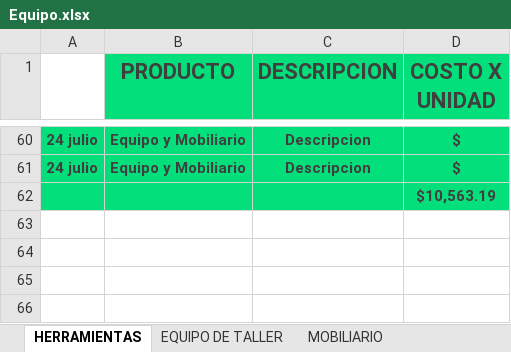
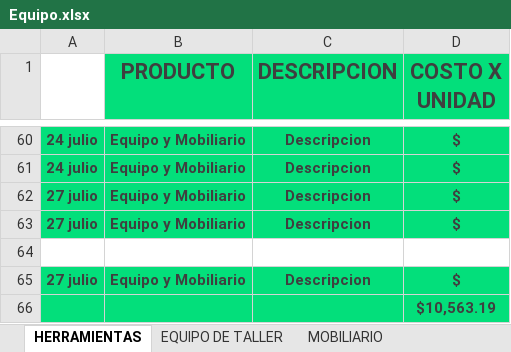
Before and after one commit to Alisbasa/EPIC-MOUNTAIN-SYSTEM, an Excel workbook: JavaApplication19/src/excel/Equipo.xlsx, sheet HERRAMIENTAS, drawn as a sheet; only a part is shown, gaps mark what is left out; values as stored, in another font and other column widths than the file's, no borders; charts and pictures not drawn; the diff names each change by its address in the sheet, - before the commit and + after, or states it on an @@ line.

```diff
--- a/JavaApplication19/src/excel/Equipo.xlsx (sheet HERRAMIENTAS)
+++ b/JavaApplication19/src/excel/Equipo.xlsx (sheet HERRAMIENTAS)
+row 62: 27 julio | Equipo y Mobiliario | Descripcion | $
+row 63: 27 julio | Equipo y Mobiliario | Descripcion | $
+row 64: (empty)
+row 65: 27 julio | Equipo y Mobiliario | Descripcion | $
```
Also changed, not shown: sheet EQUIPO DE TALLER, JavaApplication19/src/excel/LibrosContables.xlsx, 4 other files.
